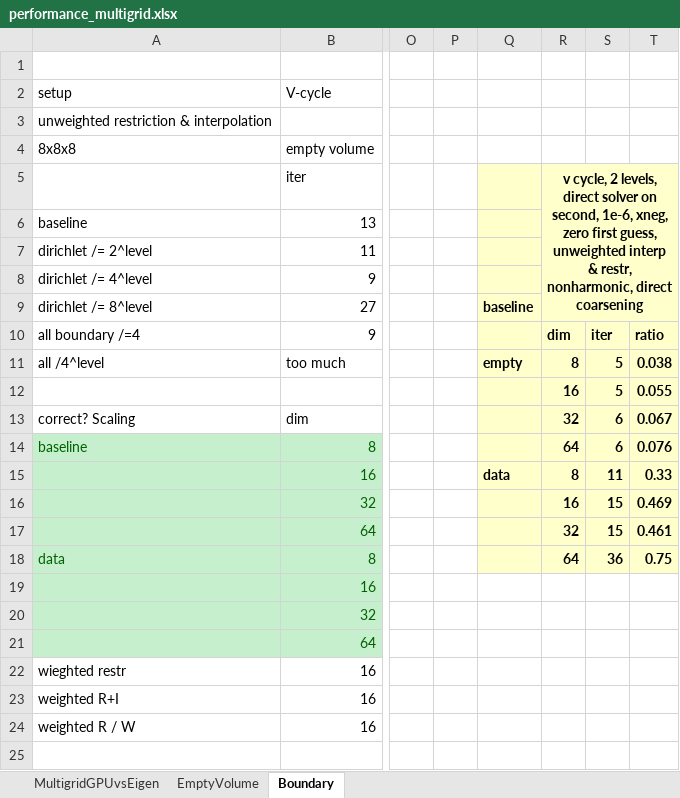
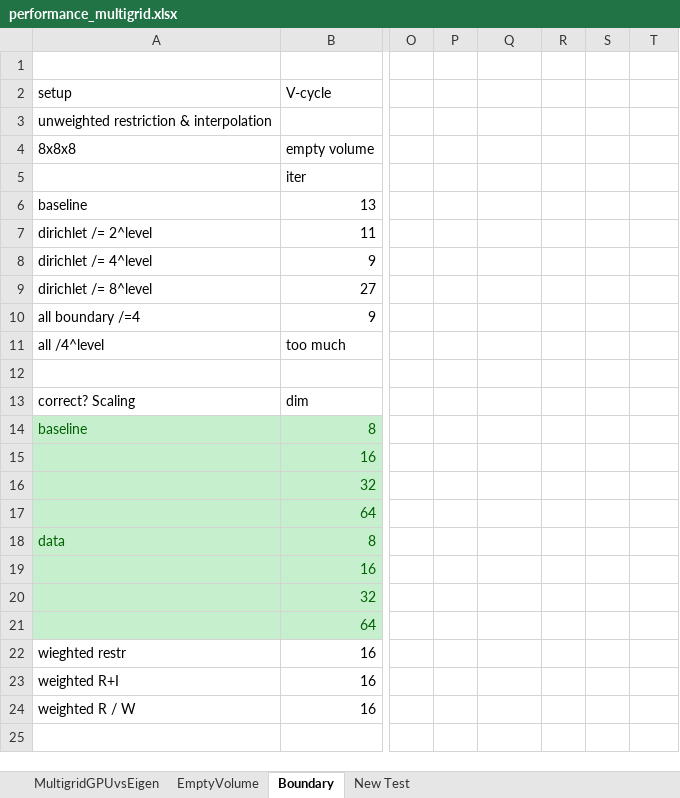
Before and after one commit to PeterZhouSZ/battery, an Excel workbook: data/results/performance/performance_multigrid.xlsx, sheet Boundary, drawn as a sheet; only a part is shown, gaps mark what is left out; values as stored, in another font and other column widths than the file's, no borders; rows hold the shown columns only; the diff names each change by its address in the sheet, - before the commit and + after, or states it on an @@ line.

```diff
--- a/data/results/performance/performance_multigrid.xlsx (sheet Boundary)
+++ b/data/results/performance/performance_multigrid.xlsx (sheet Boundary)
+sheet tab: New Test
-Q5:T18 fill: #FFFFCC
+Q5:T18 fill: none
-R5: v cycle, 2 levels, direct solver on second, 1e-6, xneg, zero first guess, unweighted interp & restr, nonharmonic, direct coarsening
+R5: (empty)
-R5:T9 merged
-Q9: baseline
+Q9: (empty)
-R10: dim
+R10: (empty)
-S10: iter
+S10: (empty)
-T10: ratio
+T10: (empty)
-Q11: empty
+Q11: (empty)
-R11: 8
+R11: (empty)
-S11: 5
+S11: (empty)
-T11: 0.038
+T11: (empty)
-row 12:  |  |  |  |  | 16 | 5 | 0.055
+row 12: (empty)
-R13: 32
+R13: (empty)
-S13:S14: 6
+S13:S14: (empty)
-T13: 0.067
+T13: (empty)
-R14: 64
+R14: (empty)
-T14: 0.076
+T14: (empty)
-Q15: data
+Q15: (empty)
-R15: 8
+R15: (empty)
-S15: 11
+S15: (empty)
-T15: 0.33
+T15: (empty)
-R16: 16
+R16: (empty)
-S16:S17: 15
+S16:S17: (empty)
-T16: 0.469
+T16: (empty)
-R17: 32
+R17: (empty)
-T17: 0.461
+T17: (empty)
-R18: 64
+R18: (empty)
-S18: 36
+S18: (empty)
-T18: 0.75
+T18: (empty)
```
